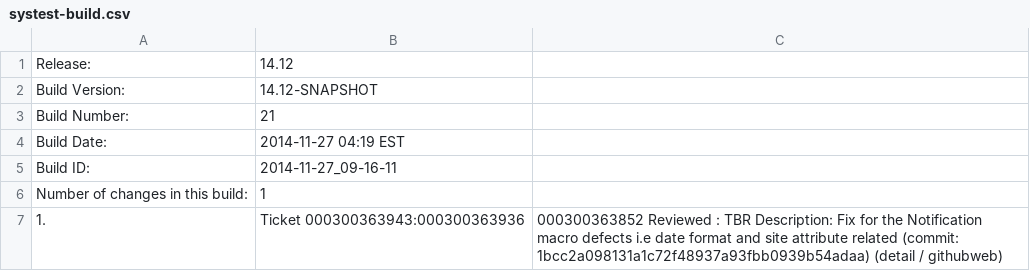
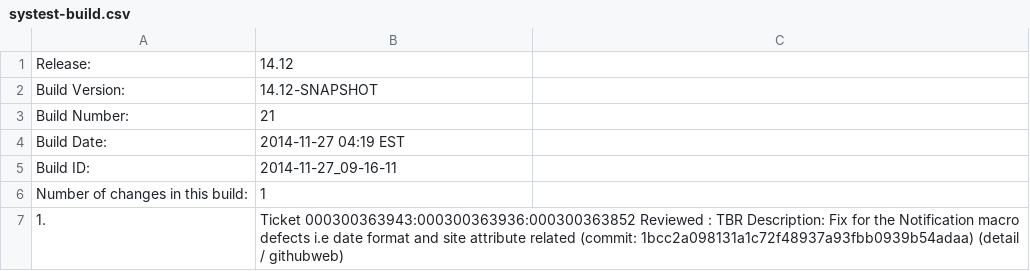
Before and after one commit to cheungs7/qa-dashboard, a CSV file: systest-build.csv, drawn as a sheet.

Commit message:
Made changes to systest information file.

```diff
--- a/systest-build.csv
+++ b/systest-build.csv
@@ -6,2 +6,2 @@ Build ID:,2014-11-27_09-16-11
 Number of changes in this build:,1
-1.,Ticket 000300363943:000300363936,000300363852 Reviewed : TBR Description: Fix for the Notification macro defects i.e date format and site attribute related (commit: 1bcc2a098131a1c72f48937a93fbb0939b54adaa) (detail / githubweb)
+1.,Ticket 000300363943:000300363936:000300363852 Reviewed : TBR Description: Fix for the Notification macro defects i.e date format and site attribute related (commit: 1bcc2a098131a1c72f48937a93fbb0939b54adaa) (detail / githubweb)
```
Also changed, not shown: 1 other file.
